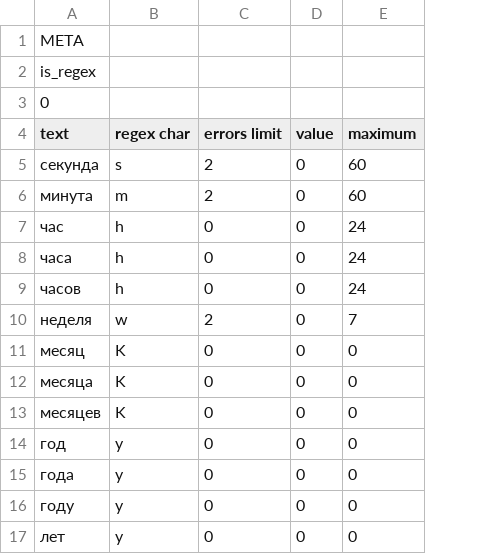
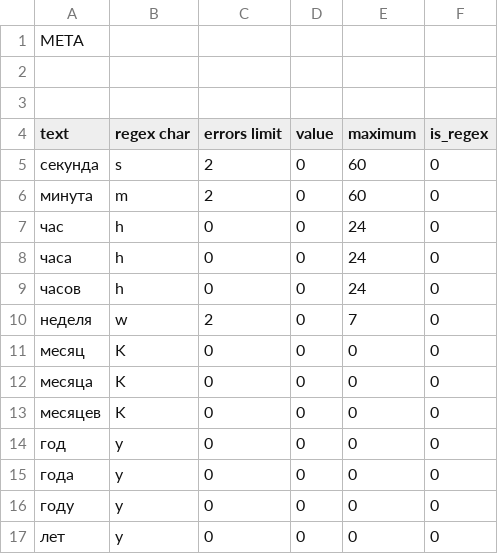
Before and after one commit to alordash/date-parser, a CSV file: lib/expressions/RU.csv, drawn as a sheet; only a part is shown; the diff names each change by its address in the sheet, - before the commit and + after, or states it on an @@ line.

```diff
--- a/lib/expressions/RU.csv
+++ b/lib/expressions/RU.csv
+column F (is_regex), rows 5-17: all 0
-A2 (text): is_regex
+A2 (text): (empty)
-A3 (text): 0
+A3 (text): (empty)
```
Also changed, not shown: lib/expressions/EN.csv, 5 other files.
